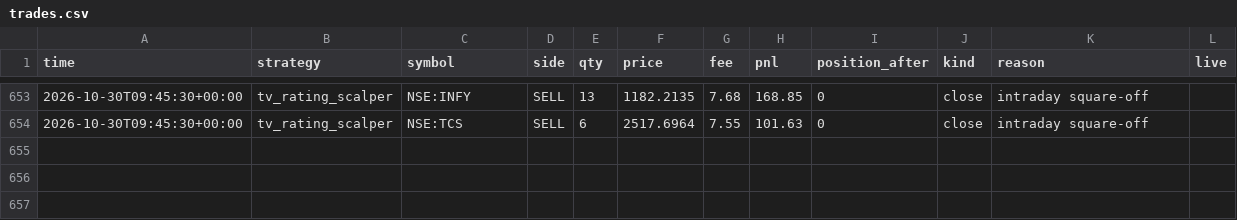
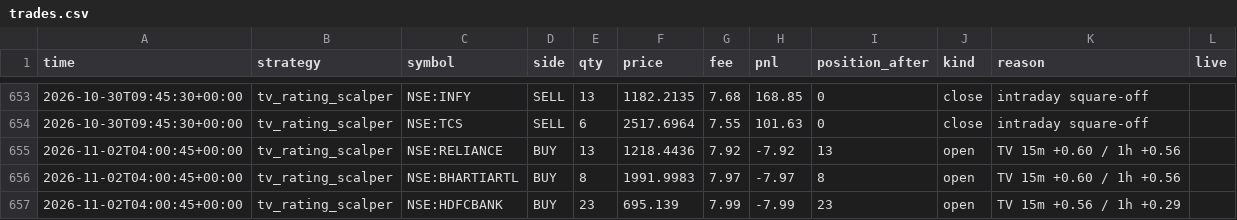
Before and after one commit to Yuvansh-Shah/algo-trading-platform, a CSV file: state/trades.csv, drawn as a sheet; only a part is shown, gaps mark what is left out.

```diff
--- a/state/trades.csv
+++ b/state/trades.csv
@@ -654 +654,4 @@ time,strategy,symbol,side,qty,price,fee,pnl,position_after,kind,reason,live
 2026-10-30T09:45:30+00:00,tv_rating_scalper,NSE:TCS,SELL,6,2517.6964,7.55,101.63,0,close,intraday square-off,
+2026-11-02T04:00:45+00:00,tv_rating_scalper,NSE:RELIANCE,BUY,13,1218.4436,7.92,-7.92,13,open,TV 15m +0.60 / 1h +0.56,
+2026-11-02T04:00:45+00:00,tv_rating_scalper,NSE:BHARTIARTL,BUY,8,1991.9983,7.97,-7.97,8,open,TV 15m +0.60 / 1h +0.56,
+2026-11-02T04:00:45+00:00,tv_rating_scalper,NSE:HDFCBANK,BUY,23,695.139,7.99,-7.99,23,open,TV 15m +0.56 / 1h +0.29,
```
Also changed, not shown: state/equity.csv, 4 other files.
